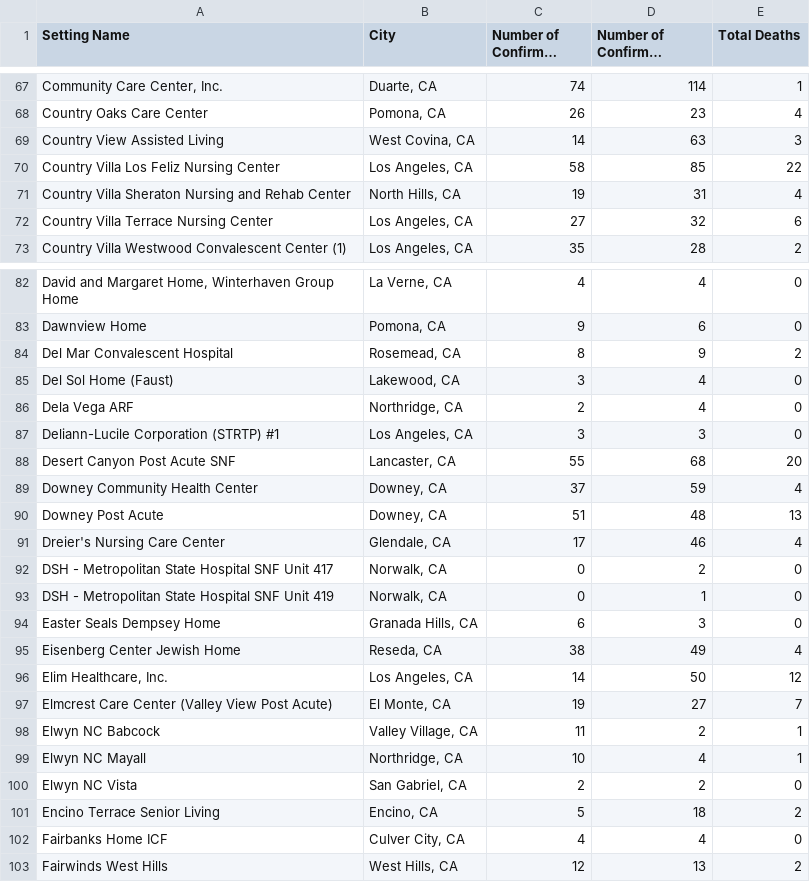
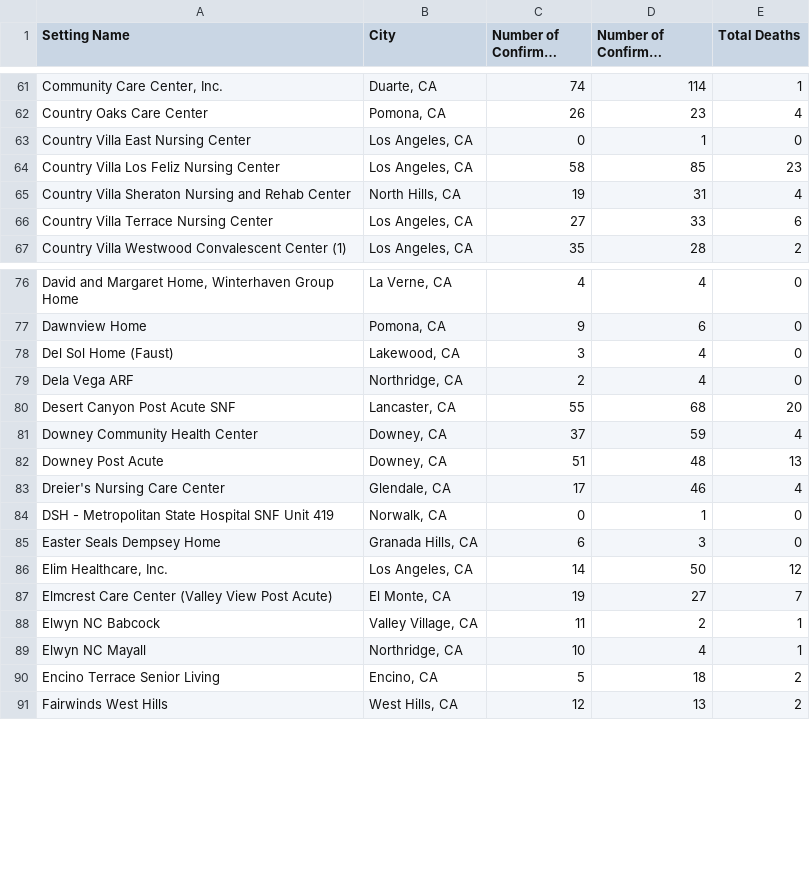
Before and after one commit to xander-hirsch/lac_covid19, a CSV file: docs/live/residential-outbreaks.csv, drawn as a sheet; only a part is shown, gaps mark what is left out; long unchanged cells end in …; removed rows and columns are numbered as before the commit, all else as after; the diff covers the shown part only; the diff names each change by its address in the sheet, - before the commit and + after, or states it on an @@ line.

```diff
--- a/docs/live/residential-outbreaks.csv
+++ b/docs/live/residential-outbreaks.csv
-row 69: Country View Assisted Living | West Covina, CA | 14 | 63 | 3
+row 63: Country Villa East Nursing Center | Los Angeles, CA | 0 | 1 | 0
-E64 (Total Deaths): 22
+E64 (Total Deaths): 23
-D66 (Number of Confirmed Residents): 32
+D66 (Number of Confirmed Residents): 33
-row 84: Del Mar Convalescent Hospital | Rosemead, CA | 8 | 9 | 2
-row 87: Deliann-Lucile Corporation (STRTP) #1 | Los Angeles, CA | 3 | 3 | 0
-row 92: DSH - Metropolitan State Hospital SNF Unit 417 | Norwalk, CA | 0 | 2 | 0
-row 95: Eisenberg Center Jewish Home | Reseda, CA | 38 | 49 | 4
-row 100: Elwyn NC Vista | San Gabriel, CA | 2 | 2 | 0
-row 102: Fairbanks Home ICF | Culver City, CA | 4 | 4 | 0
```
Also changed, not shown: 1 added row, 17 removed rows and 30 edited cells elsewhere in this file, docs/live/education-outbreaks.csv, docs/live/non-residential-outbreaks.csv, 11 other files.
